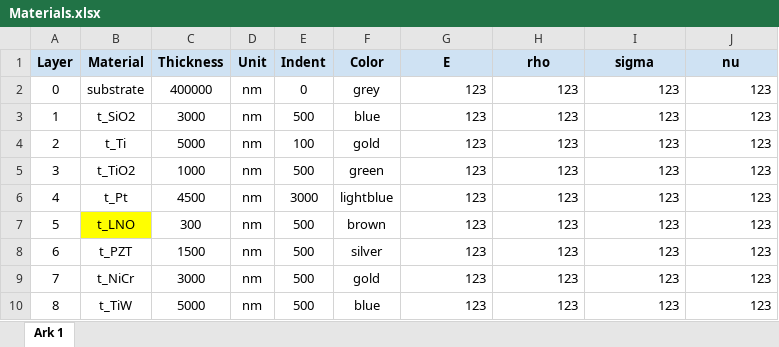
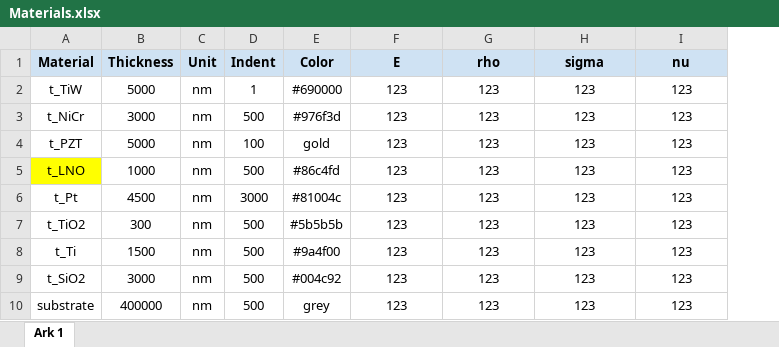
Before and after one commit to MagnusDH/SINTEF-Material_Stack_Visualizer, an Excel workbook: Materials.xlsx, sheet Ark 1, drawn as a sheet; values as stored, in another font and other column widths than the file's, no borders; charts and pictures not drawn; removed rows and columns are numbered as before the commit, all else as after; the diff names each change by its address in the sheet, - before the commit and + after, or states it on an @@ line.

```diff
--- a/Materials.xlsx (sheet Ark 1)
+++ b/Materials.xlsx (sheet Ark 1)
-column A (Layer), rows 2-10: 0 | 1 | 2 | 3 | 4 | 5 | 6 | 7 | 8
-A2 (Material): substrate
+A2 (Material): t_TiW
-B2 (Thickness): 400000
+B2 (Thickness): 5000
-D2 (Indent): 0
+D2 (Indent): 1
-E2 (Color): grey
+E2 (Color): #690000
-F2:I10 alignment: right
+F2:I10 alignment: center
-A3 (Material): t_SiO2
+A3 (Material): t_NiCr
-E3 (Color): blue
+E3 (Color): #976f3d
-A4 (Material): t_Ti
+A4 (Material): t_PZT
-A5 (Material): t_TiO2
+A5 (Material): t_LNO
-A5 fill: none
+A5 fill: #FFFF00
-E5 (Color): green
+E5 (Color): #86c4fd
-E6 (Color): lightblue
+E6 (Color): #81004c
-A7 (Material): t_LNO
+A7 (Material): t_TiO2
-A7 fill: #FFFF00
+A7 fill: none
-E7 (Color): brown
+E7 (Color): #5b5b5b
-A8 (Material): t_PZT
+A8 (Material): t_Ti
-E8 (Color): silver
+E8 (Color): #9a4f00
-A9 (Material): t_NiCr
+A9 (Material): t_SiO2
-E9 (Color): gold
+E9 (Color): #004c92
-A10 (Material): t_TiW
+A10 (Material): substrate
-B10 (Thickness): 5000
+B10 (Thickness): 400000
-E10 (Color): blue
+E10 (Color): grey
```
Also changed, not shown: 9 other files.
